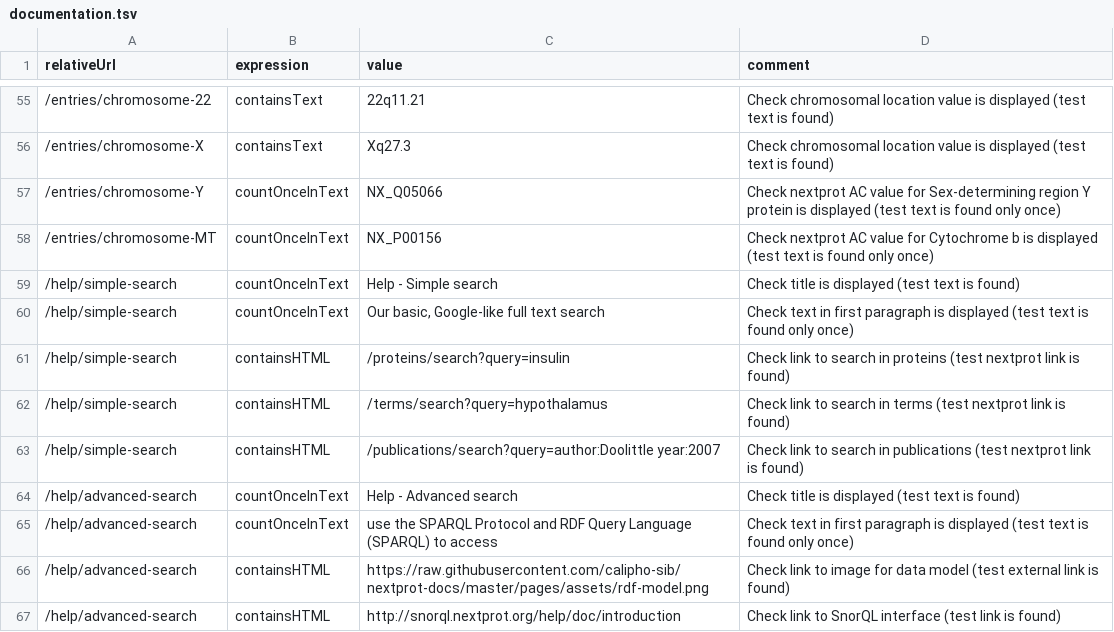
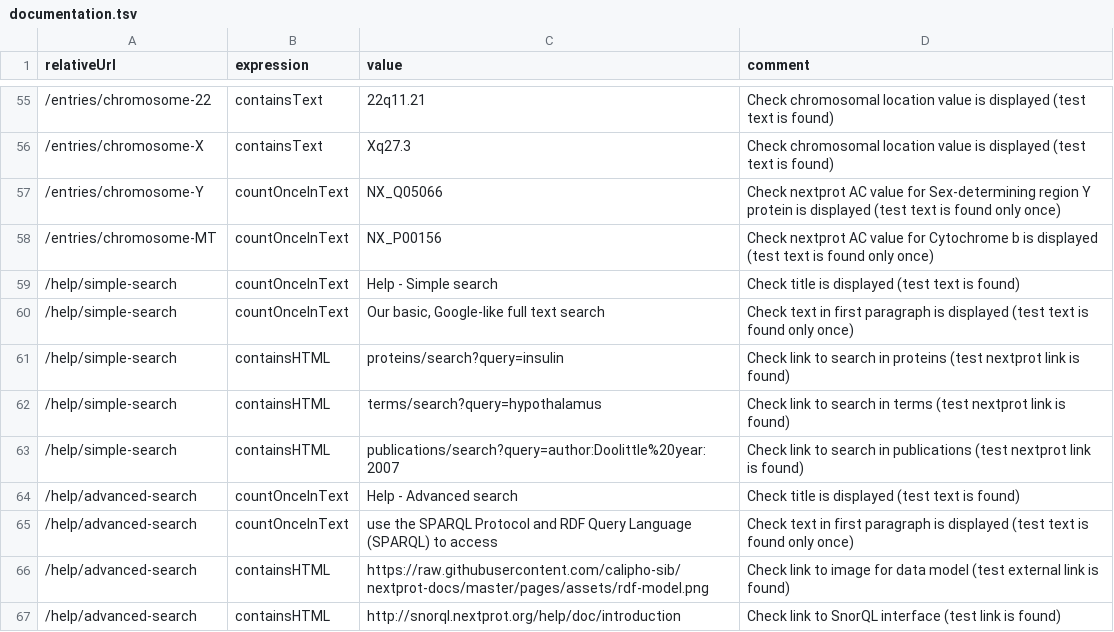
Before and after one commit to calipho-sib/nextprot-automated-qc, a TSV file: test-specs/documentation.tsv, drawn as a sheet; only a part is shown, gaps mark what is left out.

Commit message:
Fixed simple-search

```diff
--- a/test-specs/documentation.tsv
+++ b/test-specs/documentation.tsv
@@ -60,5 +60,5 @@ relativeUrl	expression	value	comment
 /help/simple-search	countOnceInText	Our basic, Google-like full text search	Check text in first paragraph is displayed (test text is found only once)
-/help/simple-search	containsHTML	/proteins/search?query=insulin	Check link to search in proteins (test nextprot link is found)
-/help/simple-search	containsHTML	/terms/search?query=hypothalamus	Check link to search in terms (test nextprot link is found)
-/help/simple-search	containsHTML	/publications/search?query=author:Doolittle year:2007	Check link to search in publications (test nextprot link is found)
+/help/simple-search	containsHTML	proteins/search?query=insulin	Check link to search in proteins (test nextprot link is found)
+/help/simple-search	containsHTML	terms/search?query=hypothalamus	Check link to search in terms (test nextprot link is found)
+/help/simple-search	containsHTML	publications/search?query=author:Doolittle%20year:2007	Check link to search in publications (test nextprot link is found)
 /help/advanced-search	countOnceInText	Help - Advanced search	Check title is displayed (test text is found)
```
